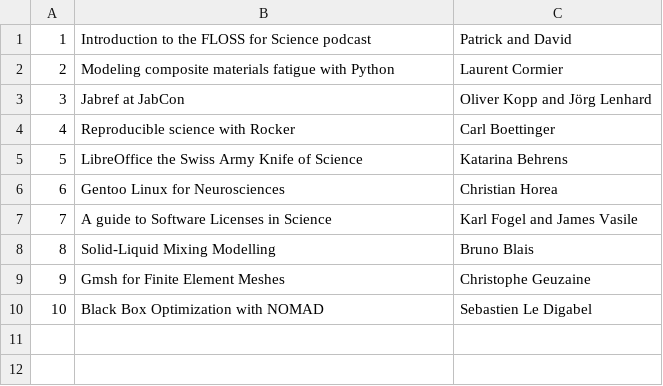
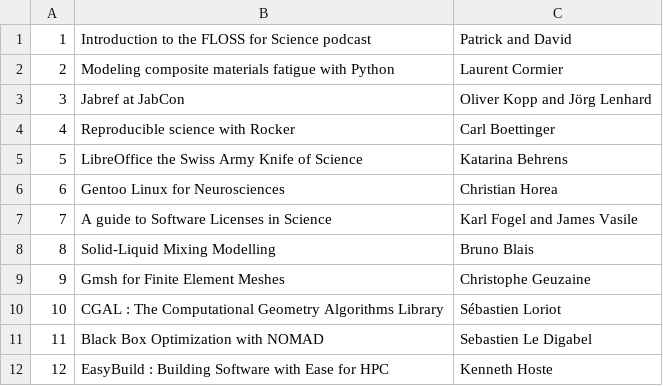
Before and after one commit to FLOSSforScience/crowdsourcingcontent, a CSV file: season1.csv, drawn as a sheet; addresses are those after the commit; the diff names each change by its address in the sheet, - before the commit and + after, or states it on an @@ line.

Commit message:
Update the csv for season one

```diff
--- a/season1.csv
+++ b/season1.csv
+row 10: 10 | CGAL : The Computational Geometry Algorithms Library | Sébastien Loriot
@@ column A renumbered in row 11 @@
+row 12: 12 | EasyBuild : Building Software with Ease for HPC | Kenneth Hoste
```
